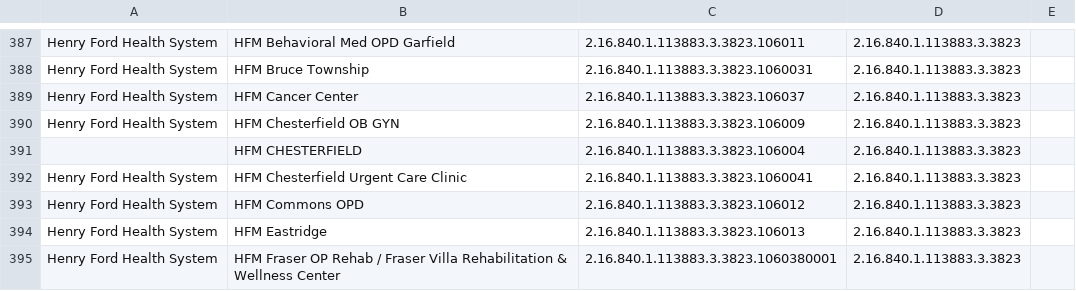
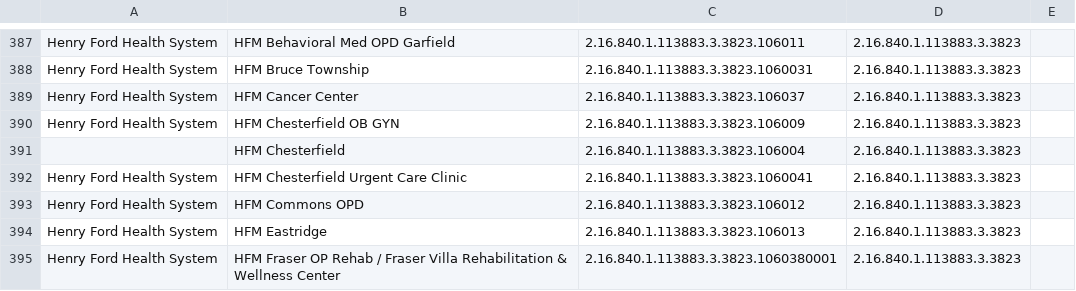
Before and after one commit to informationsoftworks/mihin, a CSV file: oids/outpatient.csv, drawn as a sheet; only a part is shown, gaps mark what is left out.

```diff
--- a/oids/outpatient.csv
+++ b/oids/outpatient.csv
@@ -390,3 +390,3 @@ Henry Ford Health System,HFM Cancer Center,2.16.840.1.113883.3.3823.106037,2.16.
 Henry Ford Health System,HFM Chesterfield OB GYN,2.16.840.1.113883.3.3823.106009,2.16.840.1.113883.3.3823,
-,HFM CHESTERFIELD,2.16.840.1.113883.3.3823.106004,2.16.840.1.113883.3.3823,
+,HFM Chesterfield,2.16.840.1.113883.3.3823.106004,2.16.840.1.113883.3.3823,
 Henry Ford Health System,HFM Chesterfield Urgent Care Clinic,2.16.840.1.113883.3.3823.1060041,2.16.840.1.113883.3.3823,
```
Also changed, not shown: oids/hospitals.csv, oids/snfs.csv.
